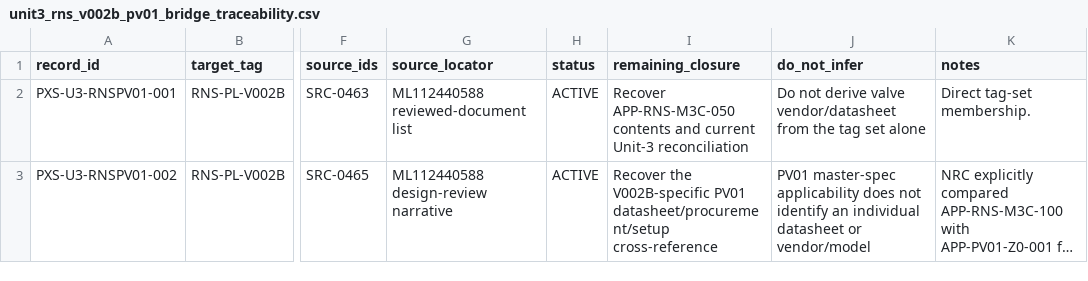
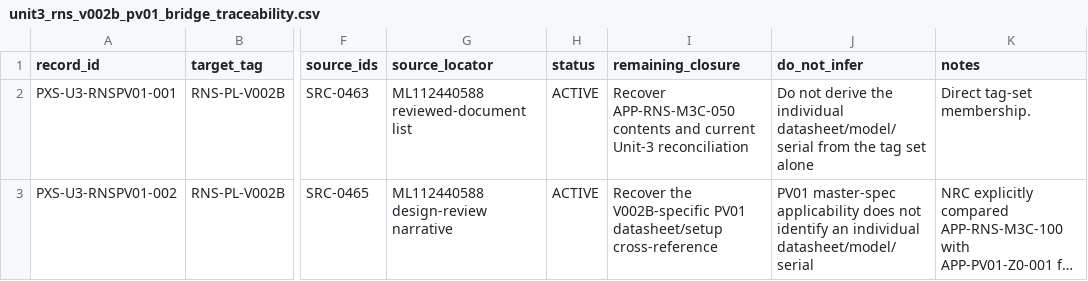
Before and after one commit to VesperCaeli/Westinghouse-ap1000-project, a CSV file: data/systems/PXS/unit3_rns_v002b_pv01_bridge_traceability.csv, drawn as a sheet; only a part is shown, gaps mark what is left out; long unchanged cells end in …; the diff covers the shown part only; the diff names each change by its address in the sheet, - before the commit and + after, or states it on an @@ line.

Commit message:
Promote Flowserve as Vogtle PV01 procurement vendor family

```diff
--- a/data/systems/PXS/unit3_rns_v002b_pv01_bridge_traceability.csv
+++ b/data/systems/PXS/unit3_rns_v002b_pv01_bridge_traceability.csv
-J2 (do_not_infer): …not derive valve vendor/datasheet from the…
+J2 (do_not_infer): …not derive the individual datasheet/model/serial from the…
-I3 (remaining_closure): …V002B-specific PV01 datasheet/procurement/setup cross-reference
+I3 (remaining_closure): …V002B-specific PV01 datasheet/setup cross-reference
-J3 (do_not_infer): …an individual datasheet or vendor/model
+J3 (do_not_infer): …an individual datasheet/model/serial
```
Also changed, not shown: 2 added rows and 25 edited cells elsewhere in this file.
